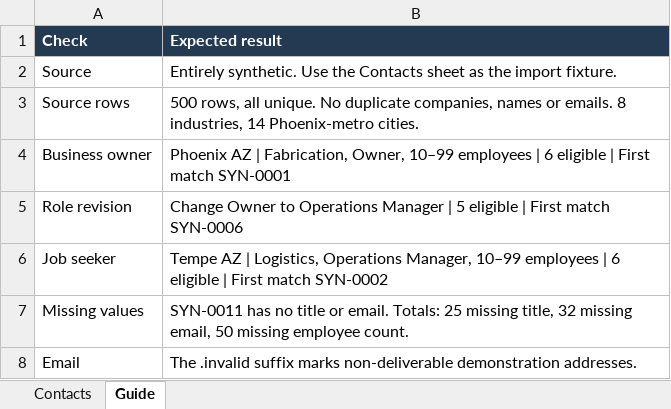
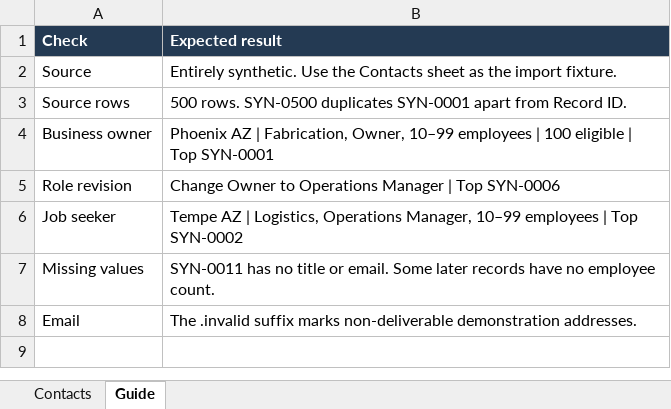
Before and after one commit to JuntoHome/Junto-Community, an Excel workbook: docs/translator/JCA_Synthetic_Contacts.xlsx, sheet Guide, drawn as a sheet; values as stored, in another font and other column widths than the file's, no borders; the diff names each change by its address in the sheet, - before the commit and + after, or states it on an @@ line.

```diff
--- a/docs/translator/JCA_Synthetic_Contacts.xlsx (sheet Guide)
+++ b/docs/translator/JCA_Synthetic_Contacts.xlsx (sheet Guide)
-B3 (Expected result): 500 rows, all unique. No duplicate companies, names or emails. 8 industries, 14 Phoenix-metro cities.
+B3 (Expected result): 500 rows. SYN-0500 duplicates SYN-0001 apart from Record ID.
-B4 (Expected result): …employees | 6 eligible | First match SYN-0001
+B4 (Expected result): …employees | 100 eligible | Top SYN-0001
-B5 (Expected result): …Manager | 5 eligible | First match SYN-0006
+B5 (Expected result): …Manager | Top SYN-0006
-B6 (Expected result): …employees | 6 eligible | First match SYN-0002
+B6 (Expected result): …employees | Top SYN-0002
-B7 (Expected result): …or email. Totals: 25 missing title, 32 missing email, 50 missing employee count.
+B7 (Expected result): …or email. Some later records have no employee count.
```
Also changed, not shown: sheet Contacts, 8 other files.
